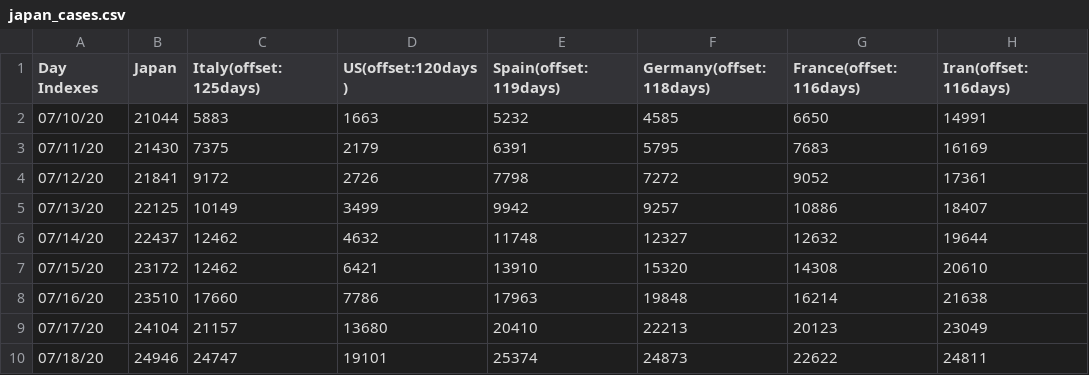
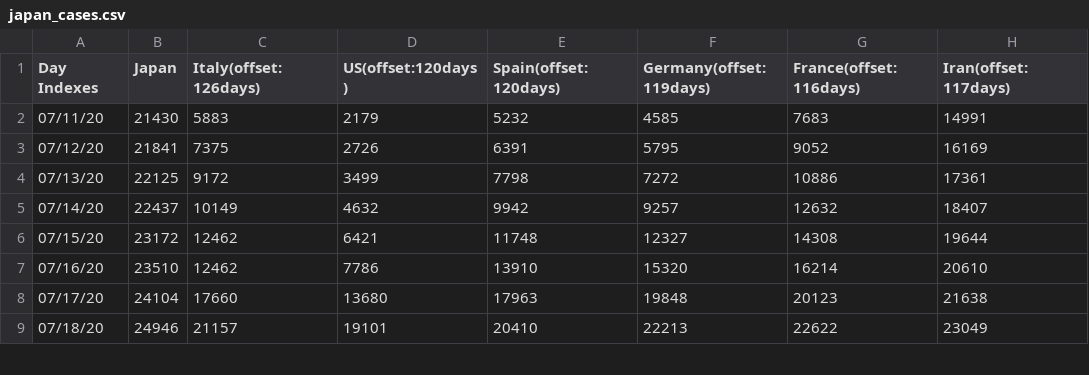
Before and after one commit to kmdsbng/COVID-19, a CSV file: converted_data/japan_cases.csv, drawn as a sheet; only a part is shown; the diff covers the shown part only.

Commit message:
update data

```diff
--- a/converted_data/japan_cases.csv
+++ b/converted_data/japan_cases.csv
@@ -1,10 +1,9 @@
-Day Indexes,Japan,Italy(offset:125days),US(offset:120days),Spain(offset:119days),Germany(offset:118days),France(offset:116days),Iran(offset:116days)
-07/10/20,21044,5883,1663,5232,4585,6650,14991
-07/11/20,21430,7375,2179,6391,5795,7683,16169
-07/12/20,21841,9172,2726,7798,7272,9052,17361
-07/13/20,22125,10149,3499,9942,9257,10886,18407
-07/14/20,22437,12462,4632,11748,12327,12632,19644
-07/15/20,23172,12462,6421,13910,15320,14308,20610
-07/16/20,23510,17660,7786,17963,19848,16214,21638
-07/17/20,24104,21157,13680,20410,22213,20123,23049
-07/18/20,24946,24747,19101,25374,24873,22622,24811
+Day Indexes,Japan,Italy(offset:126days),US(offset:120days),Spain(offset:120days),Germany(offset:119days),France(offset:116days),Iran(offset:117days)
+07/11/20,21430,5883,2179,5232,4585,7683,14991
+07/12/20,21841,7375,2726,6391,5795,9052,16169
+07/13/20,22125,9172,3499,7798,7272,10886,17361
+07/14/20,22437,10149,4632,9942,9257,12632,18407
+07/15/20,23172,12462,6421,11748,12327,14308,19644
+07/16/20,23510,12462,7786,13910,15320,16214,20610
+07/17/20,24104,17660,13680,17963,19848,20123,21638
+07/18/20,24946,21157,19101,20410,22213,22622,23049
```
Also changed, not shown: 1 added row and 89 edited cells elsewhere in this file.
